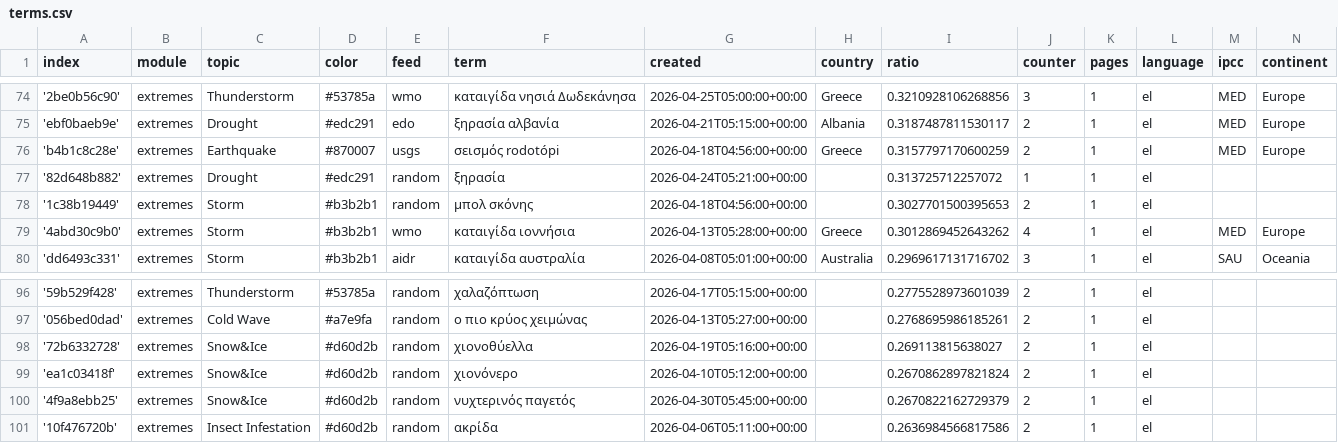
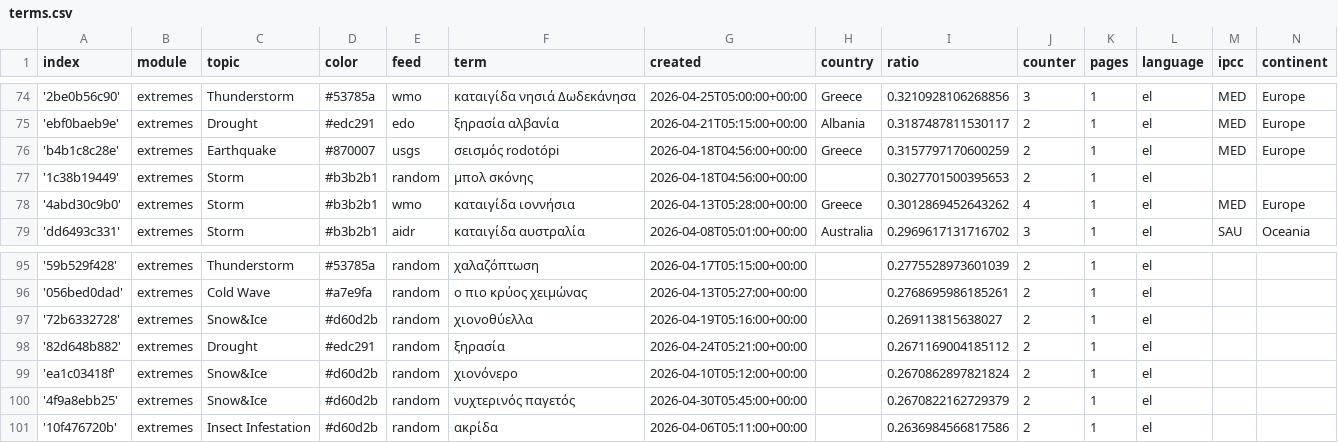
Before and after one commit to kamic-news/dutchExtremes, a CSV file: terms.csv, drawn as a sheet; only a part is shown, gaps mark what is left out; removed rows and columns are numbered as before the commit, all else as after; the diff names each change by its address in the sheet, - before the commit and + after, or states it on an @@ line.

Commit message:
Commit from GitHub Actions (harvest:0.0)

```diff
--- a/terms.csv
+++ b/terms.csv
-row 77: '82d648b882' | extremes | Drought | #edc291 | random | ξηρασία | 2026-04-24T05:21:00+00:00 |  | 0.313725712257072 | 1 | 1 | el
+row 98: '82d648b882' | extremes | Drought | #edc291 | random | ξηρασία | 2026-04-24T05:21:00+00:00 |  | 0.2671169004185112 | 2 | 1 | el
```
